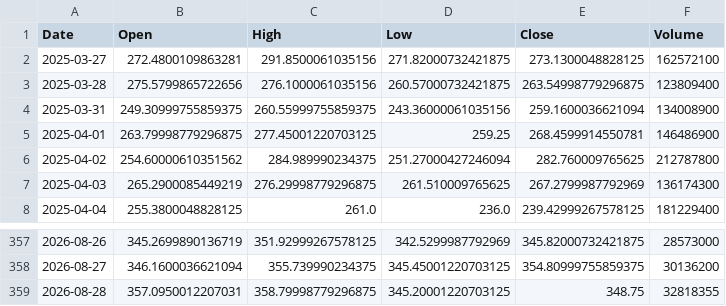
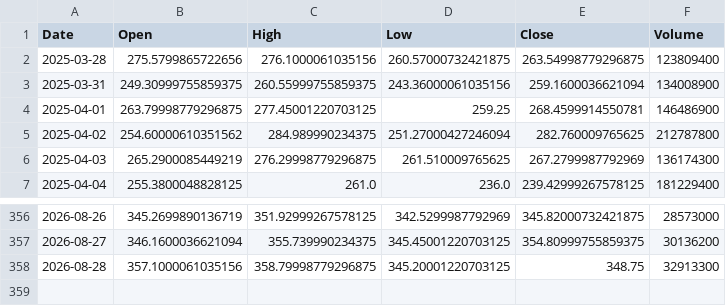
Before and after one commit to amars78/findata, a CSV file: data/TSLA.csv, drawn as a sheet; only a part is shown, gaps mark what is left out.

```diff
--- a/data/TSLA.csv
+++ b/data/TSLA.csv
@@ -1,3 +1,2 @@
 Date,Open,High,Low,Close,Volume
-2025-03-27,272.4800109863281,291.8500061035156,271.82000732421875,273.1300048828125,162572100
 2025-03-28,275.5799865722656,276.1000061035156,260.57000732421875,263.54998779296875,123809400
@@ -358,2 +357,2 @@ Date,Open,High,Low,Close,Volume
 2026-08-27,346.1600036621094,355.739990234375,345.45001220703125,354.80999755859375,30136200
-2026-08-28,357.0950012207031,358.79998779296875,345.20001220703125,348.75,32818355
+2026-08-28,357.1000061035156,358.79998779296875,345.20001220703125,348.75,32913300
```
Also changed, not shown: data/000660.KS.csv, data/035720.KS.csv, 4 other files.
